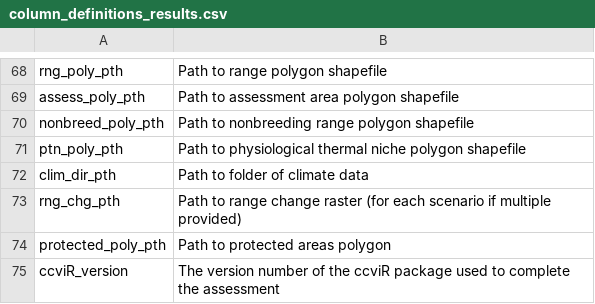
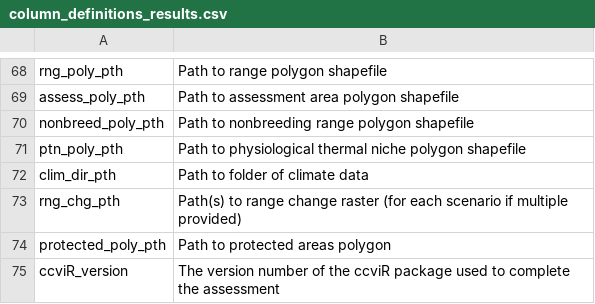
Before and after one commit to LandSciTech/ccviR, a CSV file: inst/extdata/column_definitions_results.csv, drawn as a sheet; only a part is shown, gaps mark what is left out.

Commit message:
Reloaded files correctly process future range change rasters (#223)

```diff
--- a/inst/extdata/column_definitions_results.csv
+++ b/inst/extdata/column_definitions_results.csv
@@ -72,3 +72,3 @@ ptn_poly_pth,Path to physiological thermal niche polygon shapefile
 clim_dir_pth,Path to folder of climate data
-rng_chg_pth,Path to range change raster (for each scenario if multiple provided)
+rng_chg_pth,Path(s) to range change raster (for each scenario if multiple provided)
 protected_poly_pth,Path to protected areas polygon
```
Also changed, not shown: 1 other file.
